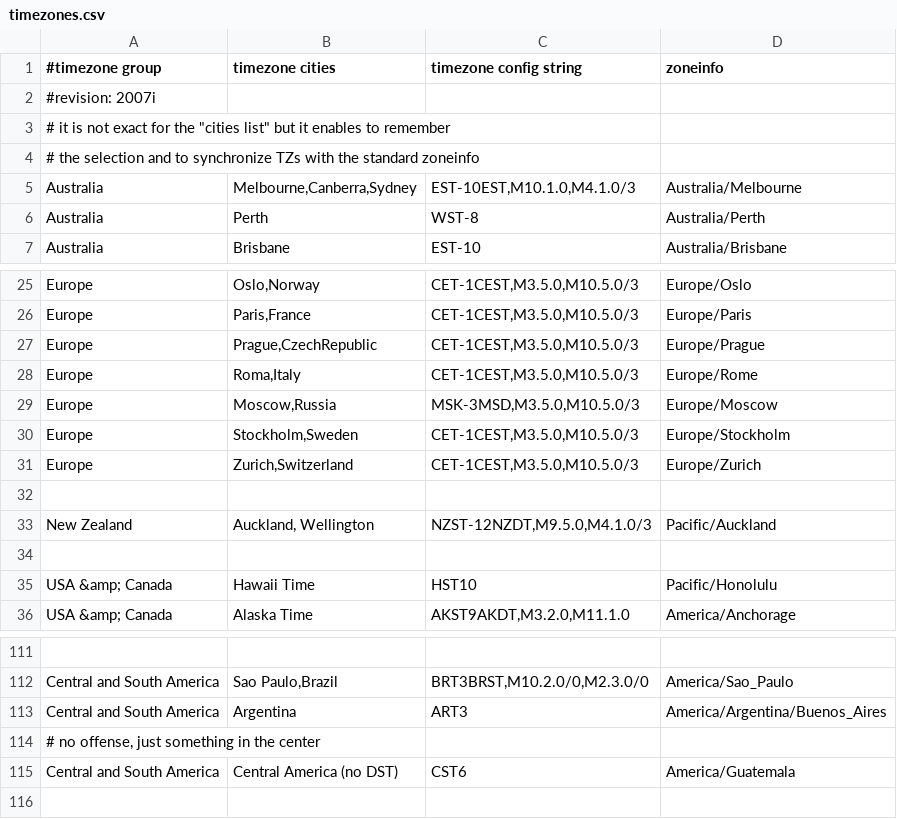
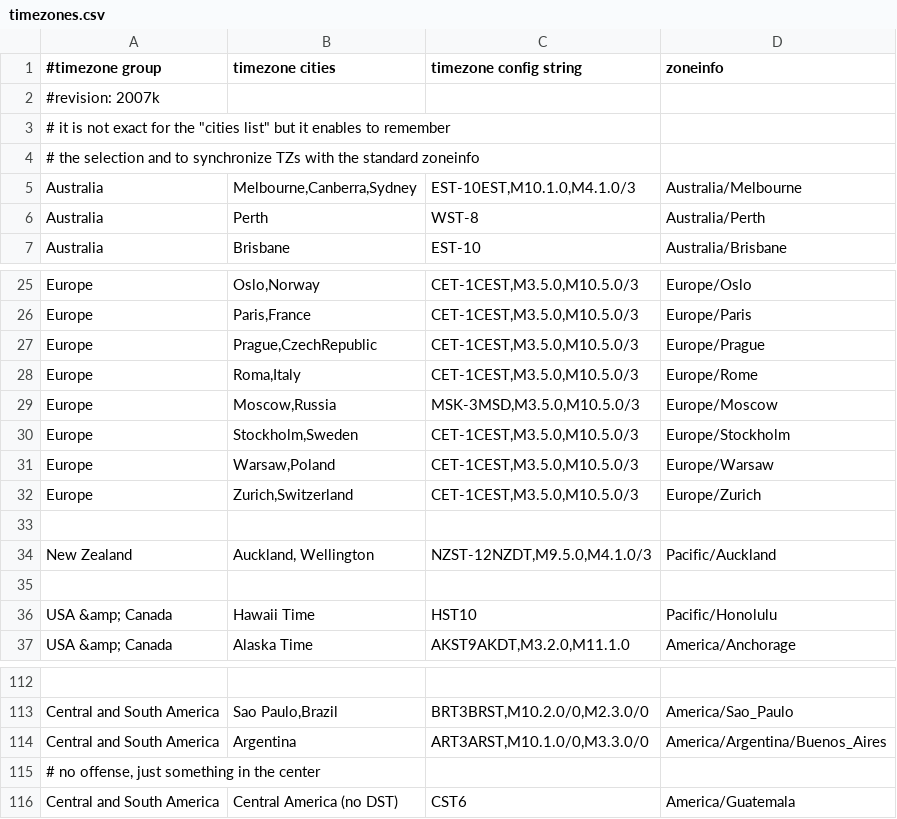
Before and after one commit to yanson694/x-wrt, a CSV file: whiterussian/package/webif/files/usr/lib/webif/timezones.csv, drawn as a sheet; only a part is shown, gaps mark what is left out; addresses are those after the commit; the diff names each change by its address in the sheet, - before the commit and + after, or states it on an @@ line.

Commit message:
timezones updated to 2007k, Warsaw added per the laurentp request

```diff
--- a/whiterussian/package/webif/files/usr/lib/webif/timezones.csv
+++ b/whiterussian/package/webif/files/usr/lib/webif/timezones.csv
-A2 (#timezone group): #revision: 2007i
+A2 (#timezone group): #revision: 2007k
+row 31: Europe | Warsaw,Poland | CET-1CEST,M3.5.0,M10.5.0/3 | Europe/Warsaw
-C114 (timezone config string): ART3
+C114 (timezone config string): ART3ARST,M10.1.0/0,M3.3.0/0
```
Also changed, not shown: 2 other files.
